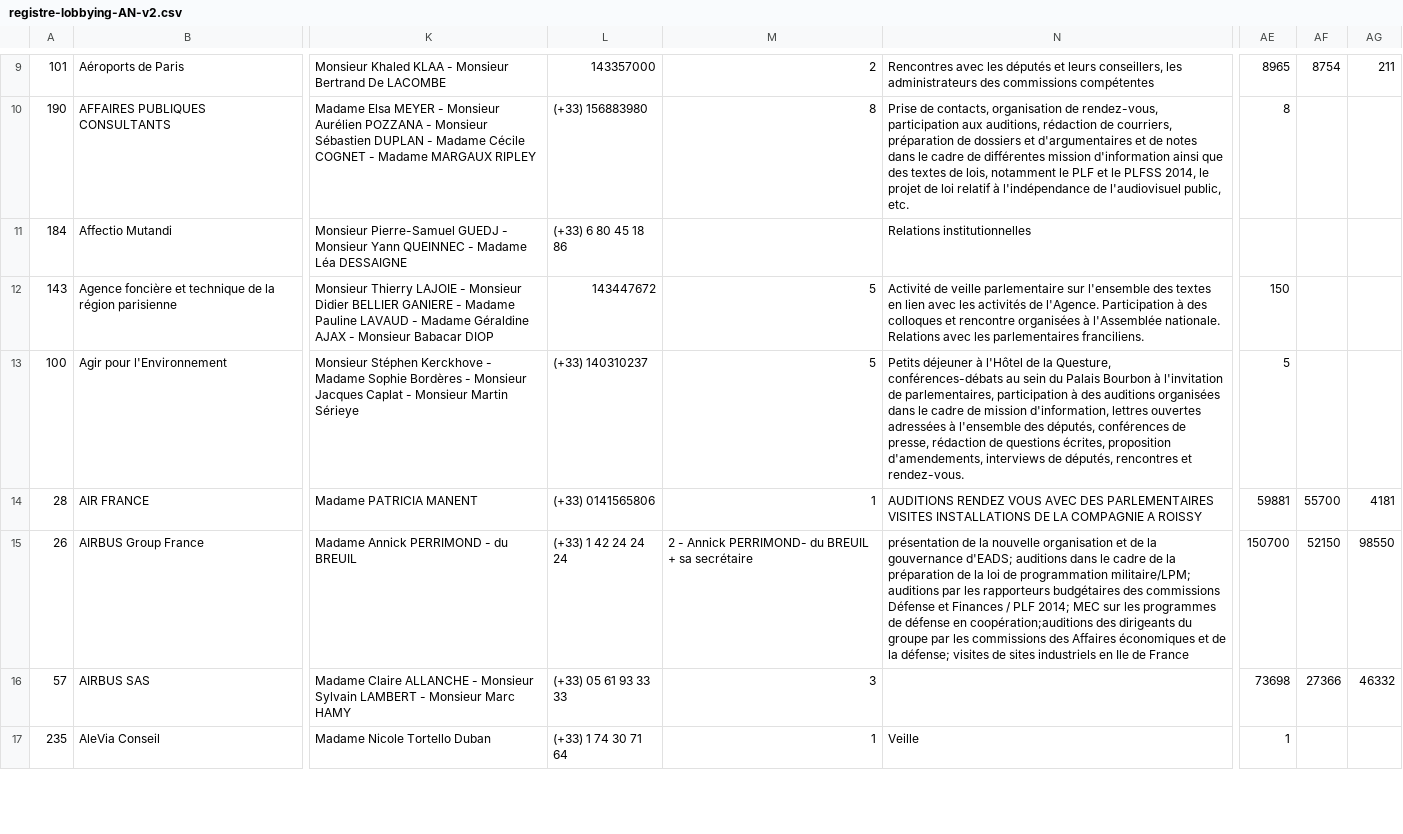
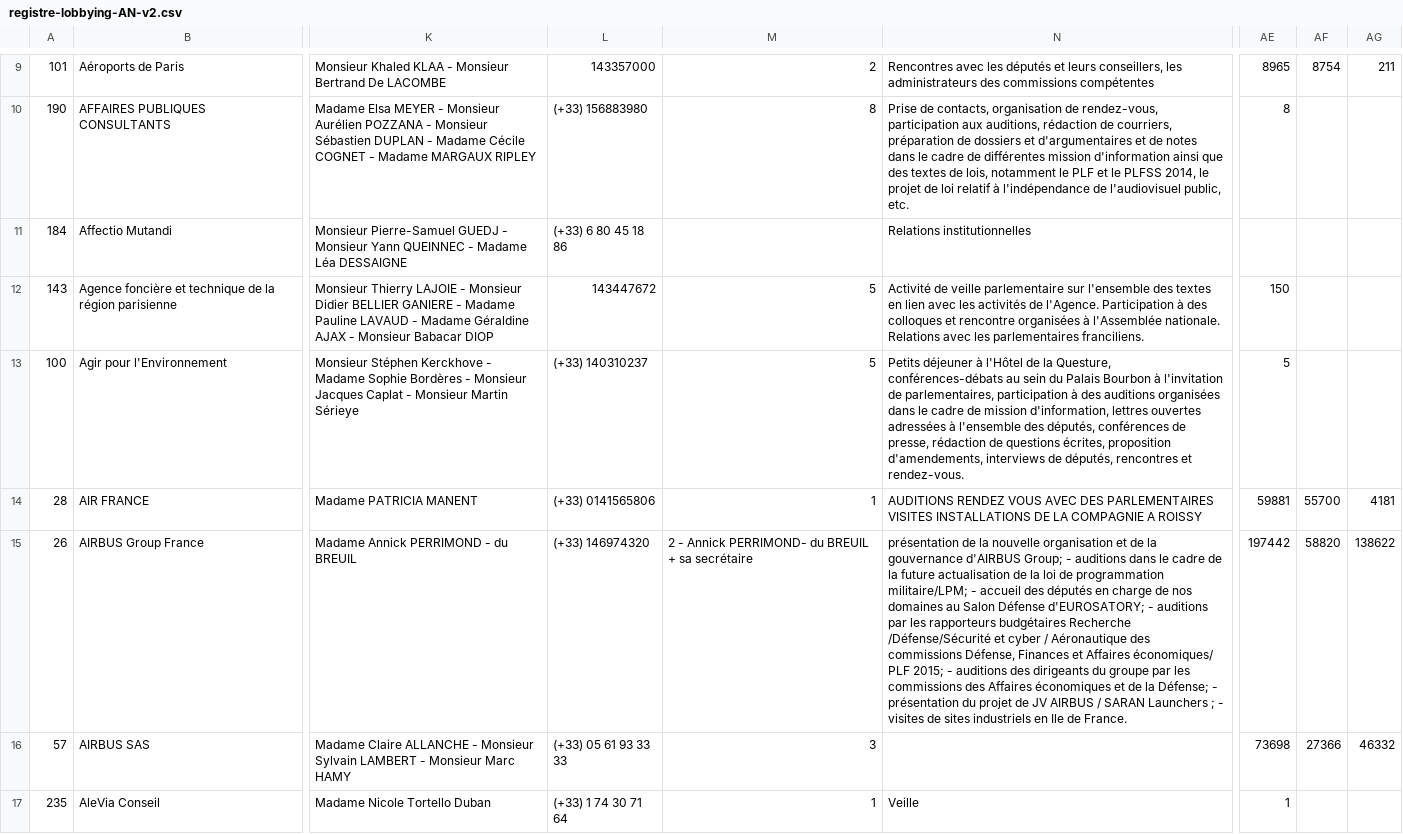
Before and after one commit to regardscitoyens/registres-lobbying, a CSV file: data/registre-lobbying-AN-v2.csv, drawn as a sheet; only a part is shown, gaps mark what is left out; the diff names each change by its address in the sheet, - before the commit and + after, or states it on an @@ line.

Commit message:
update registre AN

```diff
--- a/data/registre-lobbying-AN-v2.csv
+++ b/data/registre-lobbying-AN-v2.csv
-L15: (+33) 1 42 24 24 24
+L15: (+33) 146974320
-N15: …la gouvernance d'EADS; auditions dans le cadre de la préparation de la loi de programmation militaire/LPM; auditions par les rapporteurs budgétaires des commissions Défense et Finances / PLF 2014; MEC sur les programmes de défense en coopération;auditions des dirigeants du groupe par les commissions des Affaires économiques et de la défense; visites de sites industriels en Ile de France
+N15: …la gouvernance d'AIRBUS Group; - auditions dans le cadre de la future actualisation de la loi de programmation militaire/LPM; - accueil des députés en charge de nos domaines au Salon Défense d'EUROSATORY; - auditions par les rapporteurs budgétaires Recherche /Défense/Sécurité et cyber / Aéronautique des commissions Défense, Finances et Affaires économiques/ PLF 2015; - auditions des dirigeants du groupe par les commissions des Affaires économiques et de la Défense; - présentation du projet de JV AIRBUS / SARAN Launchers ; - visites de sites industriels en Ile de France.
-AE15: 150700
+AE15: 197442
-AF15: 52150
+AF15: 58820
-AG15: 98550
+AG15: 138622
```
Also changed, not shown: 3 other files.
